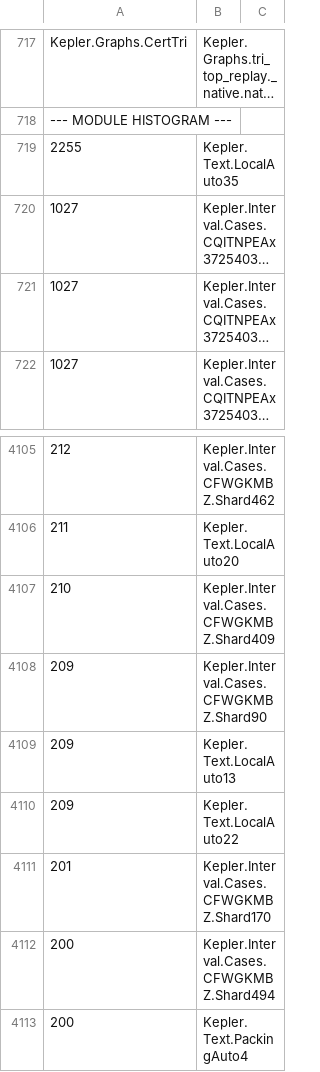
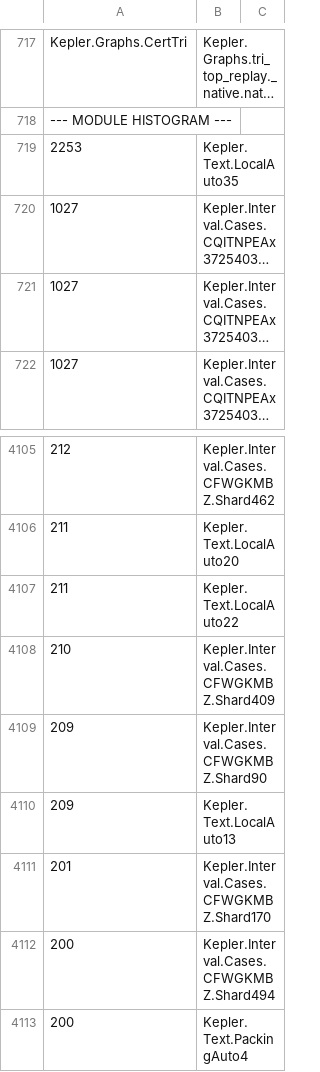
Before and after one commit to lispc/kepler-conjecture-lean4, a TSV file: docs/e2e-reachability-map.tsv, drawn as a sheet; only a part is shown, gaps mark what is left out; long unchanged cells end in …; removed rows and columns are numbered as before the commit, all else as after; the diff names each change by its address in the sheet, - before the commit and + after, or states it on an @@ line.

Commit message:
docs 对表: §8 续396（AGENTS 改口径 + manifest + 三笔代码 + 成本模型两档实测重订 + 两条勘误）+ §1 降至 2/3；TSV 按仪器重写（K_REACH/SORRIED/AXIOM 全不变，仅 2 个模块归属移动）

```diff
--- a/docs/e2e-reachability-map.tsv
+++ b/docs/e2e-reachability-map.tsv
-A719: 2255
+A719: 2253
+row 4107: 211 | Kepler.Text.LocalAuto22
-row 4110: 209 | Kepler.Text.LocalAuto22
```
Also changed, not shown: 1 other file.
